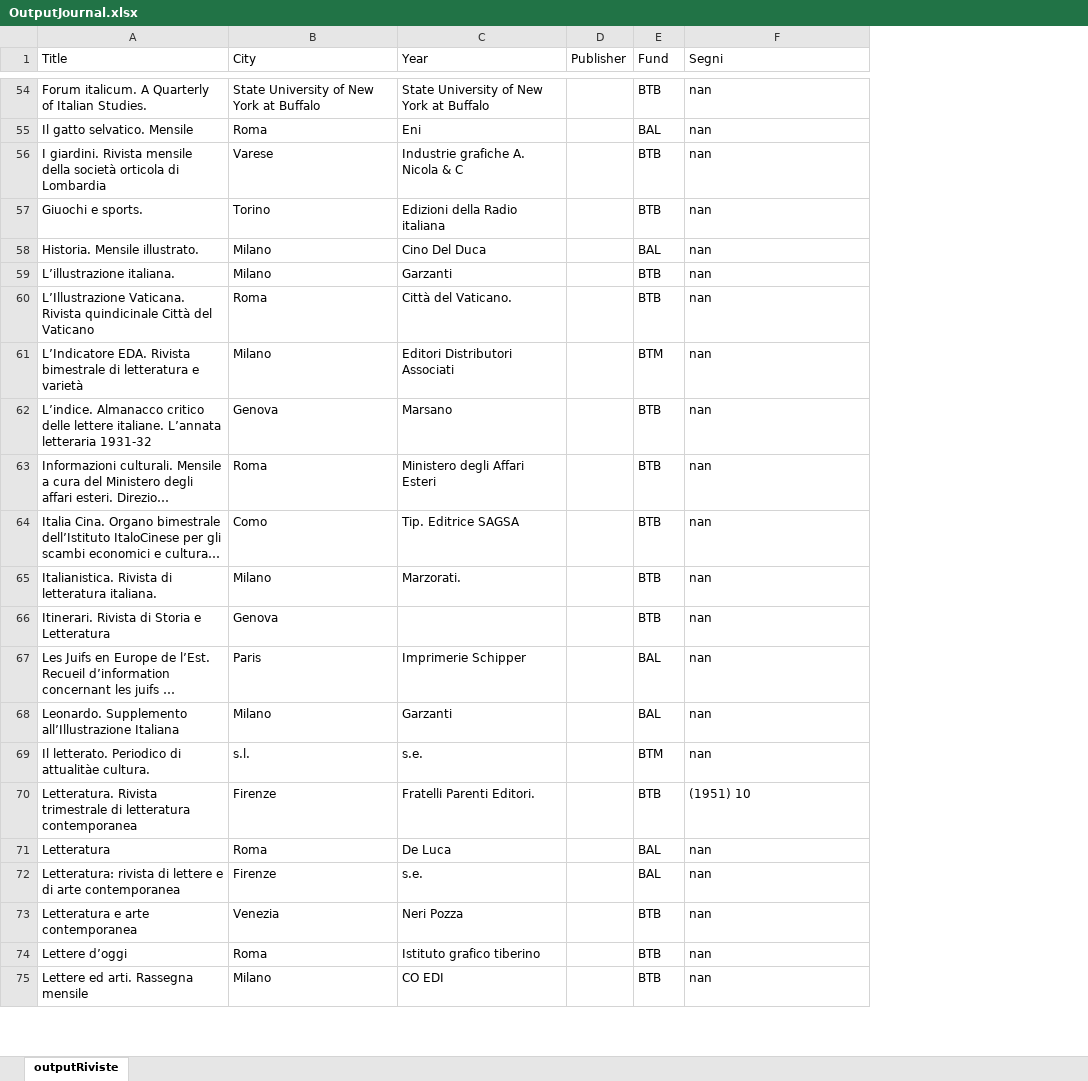
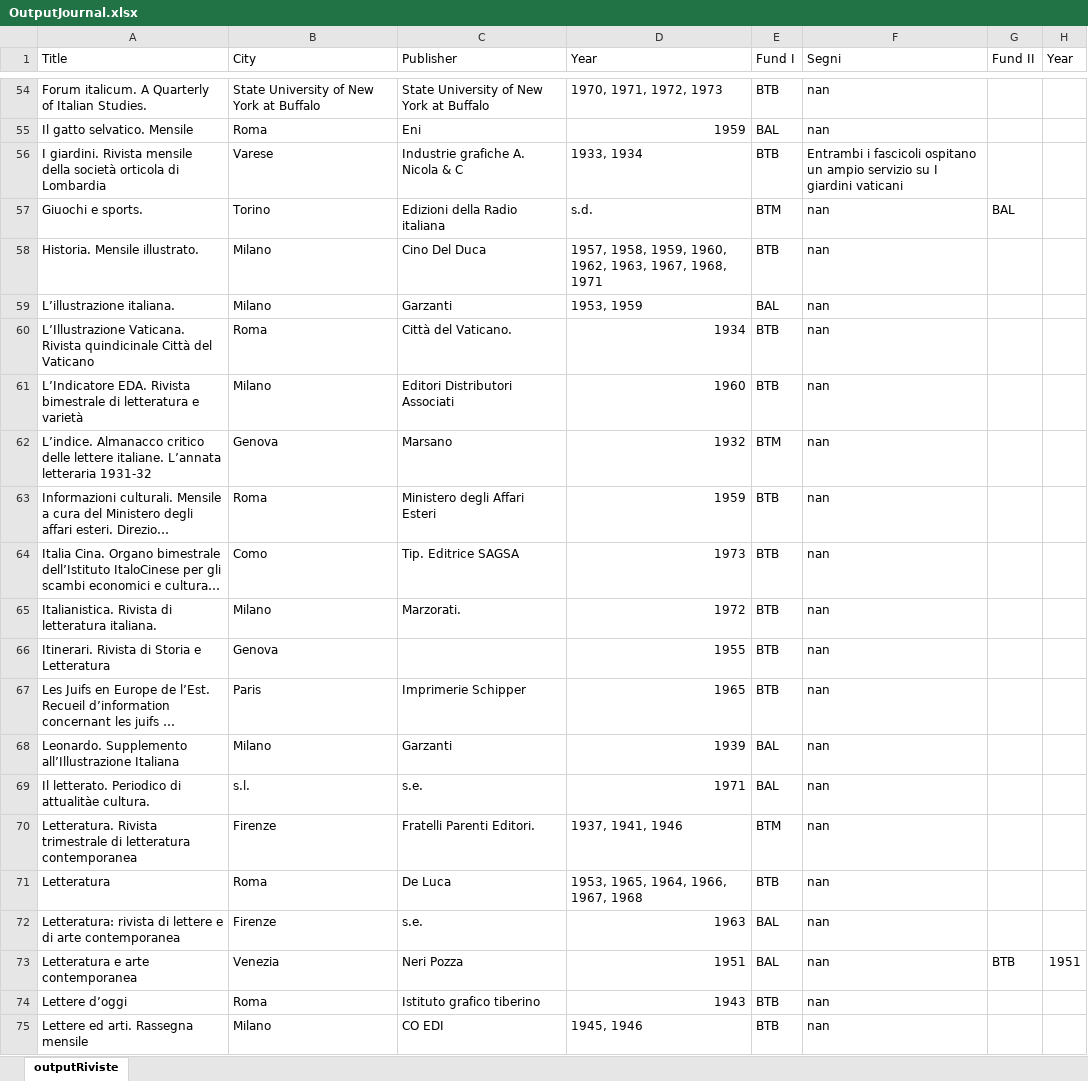
Before and after one commit to Nora1211/Gadda, an Excel workbook: OutputJournal.xlsx, sheet outputRiviste, drawn as a sheet; only a part is shown, gaps mark what is left out; long unchanged cells end in …; values as stored, in another font and other column widths than the file's, no borders; removed rows and columns are numbered as before the commit, all else as after; the diff covers the shown part only; the diff names each change by its address in the sheet, - before the commit and + after, or states it on an @@ line.

```diff
--- a/OutputJournal.xlsx (sheet outputRiviste)
+++ b/OutputJournal.xlsx (sheet outputRiviste)
-column D (Publisher), empty
+column D (Year), rows 54-75: 1970, 1971, 1972, 1973 | 1959 | 1933, 1934 | s.d. | 1957, 1958, 1959, 1960, 1962, 1963, 1967, 1968, 1971 | 1953, 1959 | 1934 | 1960 | 1932 | 1959 | 1973 | 1972 | 1955 | 1965 | 1939 | 1971 | 1937, 1941, 1946 | 1953, 1965, 1964, 1966, 1967, 1968 | 1963 | 1951 | 1943 | 1945, 1946
+column G (Fund II), rows 57-73: BAL |  |  |  |  |  |  |  |  |  |  |  |  |  |  |  | BTB
+column H (Year), row 73: 1951
-C1: Year
+C1: Publisher
-E1: Fund
+E1: Fund I
-F56 (Segni): nan
+F56 (Segni): Entrambi i fascicoli ospitano un ampio servizio su I giardini vaticani
-E57 (Fund I): BTB
+E57 (Fund I): BTM
-E58 (Fund I): BAL
+E58 (Fund I): BTB
-E59 (Fund I): BTB
+E59 (Fund I): BAL
-E61 (Fund I): BTM
+E61 (Fund I): BTB
-E62 (Fund I): BTB
+E62 (Fund I): BTM
-E67 (Fund I): BAL
+E67 (Fund I): BTB
-E69 (Fund I): BTM
+E69 (Fund I): BAL
-E70 (Fund I): BTB
+E70 (Fund I): BTM
-F70 (Segni): (1951) 10
+F70 (Segni): nan
-E71 (Fund I): BAL
+E71 (Fund I): BTB
-E73 (Fund I): BTB
+E73 (Fund I): BAL
```
Also changed, not shown: 83 edited cells elsewhere in this sheet, OutputBook.xlsx, 3 other files.
